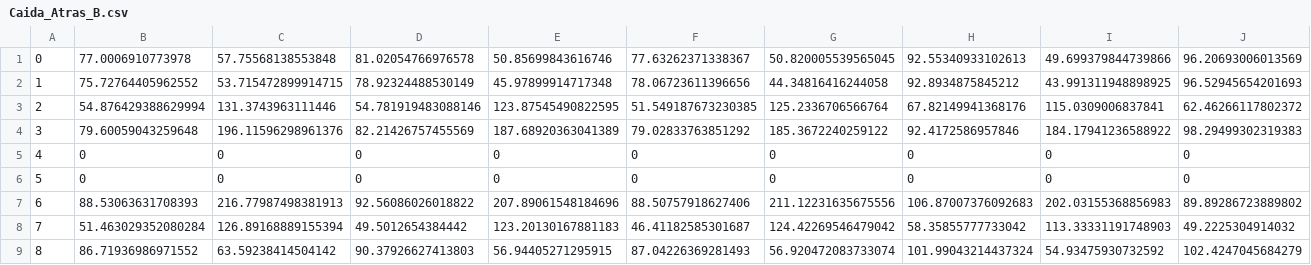
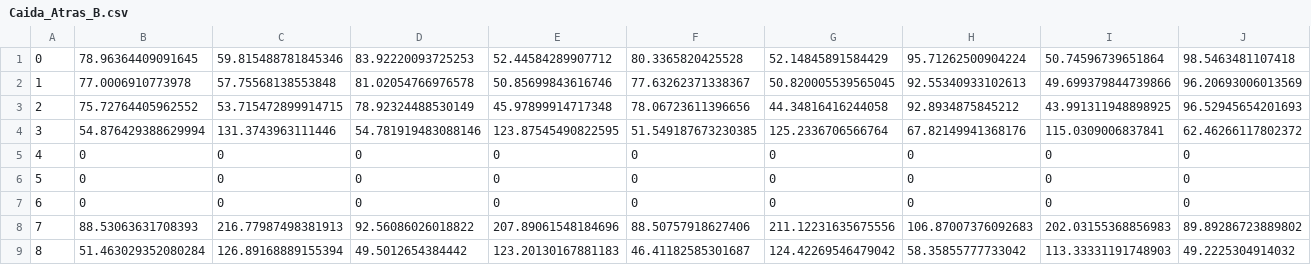
Before and after one commit to BSolarV/dojocam, a CSV file: ExtractingData/models-data/Caida_Atras_B.csv, drawn as a sheet; only a part is shown; removed rows and columns are numbered as before the commit, all else as after; rows hold the shown columns only; the diff names each change by its address in the sheet, - before the commit and + after, or states it on an @@ line.

```diff
--- a/ExtractingData/models-data/Caida_Atras_B.csv
+++ b/ExtractingData/models-data/Caida_Atras_B.csv
+row 1: 0 | 78.96364409091645 | 59.815488781845346 | 83.92220093725253 | 52.44584289907712 | 80.3365820425528 | 52.14845891584429 | 95.71262500904224 | 50.74596739651864 | 98.5463481107418
-A2: 0
+A2: 1
-A3: 1
+A3: 2
-A4: 2
+A4: 3
-row 4: 3 | 79.60059043259648 | 196.11596298961376 | 82.21426757455569 | 187.68920363041389 | 79.02833763851292 | 185.3672240259122 | 92.4172586957846 | 184.17941236588922 | 98.29499302319383
+row 7: 6 | 0 | 0 | 0 | 0 | 0 | 0 | 0 | 0 | 0
-A8: 6
+A8: 7
-A9: 7
+A9: 8
-row 9: 8 | 86.71936986971552 | 63.59238414504142 | 90.37926627413803 | 56.94405271295915 | 87.04226369281493 | 56.920472083733074 | 101.99043214437324 | 54.93475930732592 | 102.4247045684279
```
Also changed, not shown: ExtractingData/models-data/Caida_Delante_b.csv, ExtractingData/models-data/Defensa_Codazo_Delante_M_S.csv, 12 other files.
